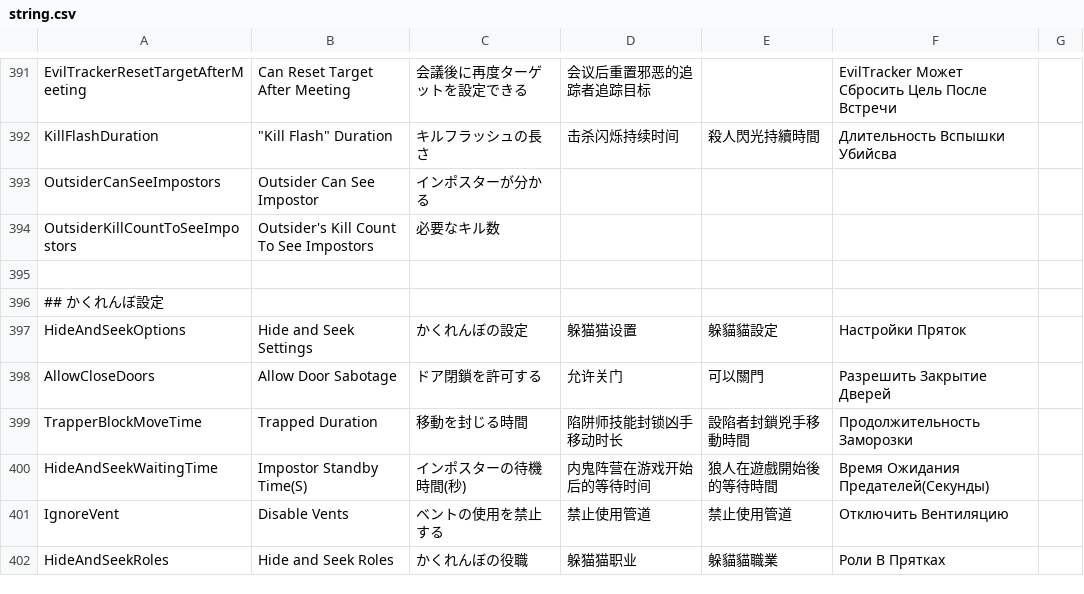
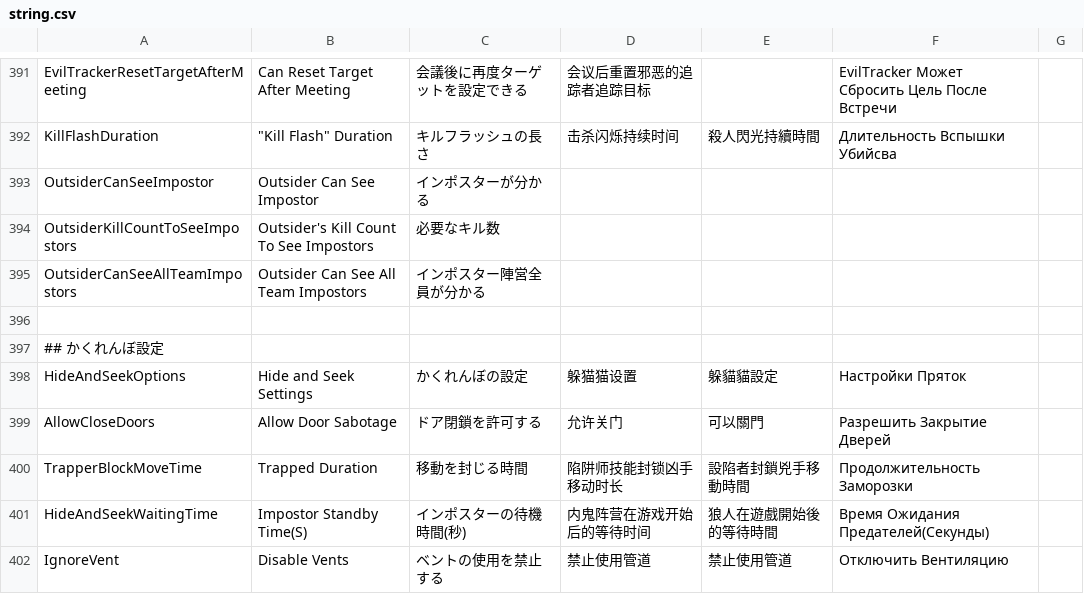
Before and after one commit to Masami4711/TownOfHost, a CSV file: Resources/string.csv, drawn as a sheet; only a part is shown, gaps mark what is left out; the shorter side is filled out with more unchanged rows.

```diff
--- a/Resources/string.csv
+++ b/Resources/string.csv
@@ -392,4 +392,5 @@
 "KillFlashDuration","""Kill Flash"" Duration","キルフラッシュの長さ","击杀闪烁持续时间","殺人閃光持續時間","Длительность Вспышки Убийсва",""
-"OutsiderCanSeeImpostors","Outsider Can See Impostor","インポスターが分かる","","","",""
+"OutsiderCanSeeImpostor","Outsider Can See Impostor","インポスターが分かる","","","",""
 "OutsiderKillCountToSeeImpostors","Outsider's Kill Count To See Impostors","必要なキル数","","","",""
+"OutsiderCanSeeAllTeamImpostors","Outsider Can See All Team Impostors","インポスター陣営全員が分かる"
 
```
Also changed, not shown: 6 other files.
